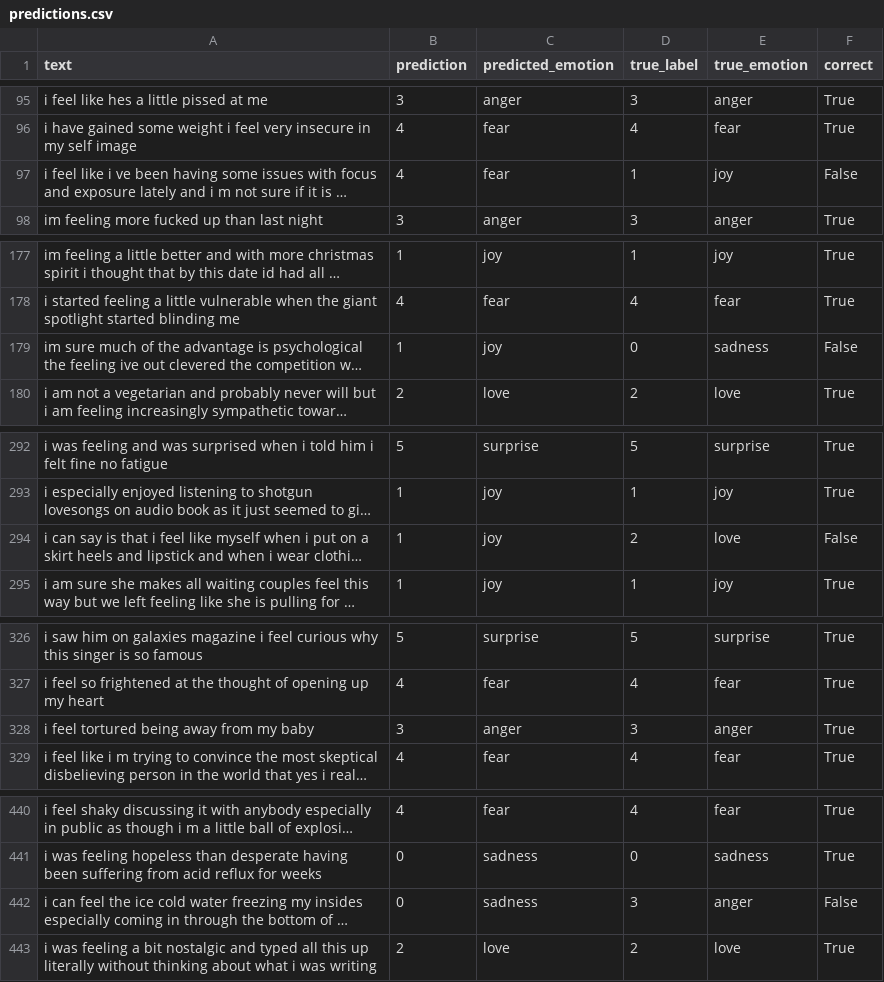
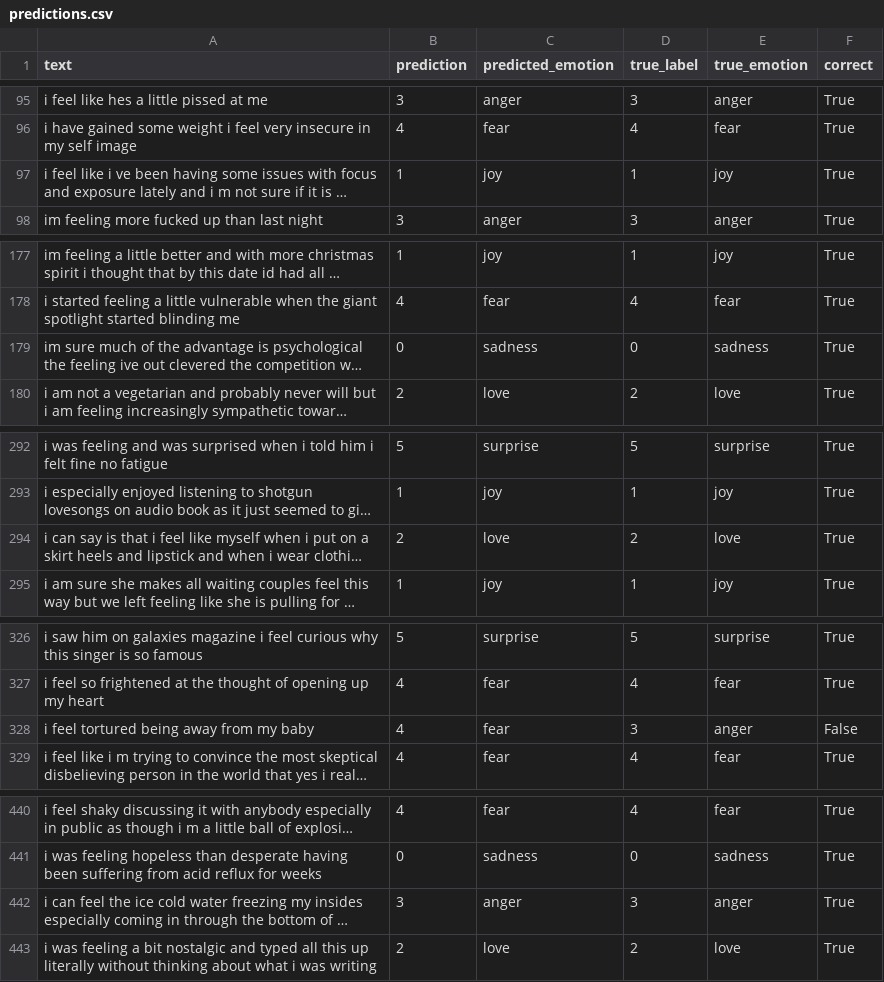
Before and after one commit to adioiz/NLP-final-project, a CSV file: predictions.csv, drawn as a sheet; only a part is shown, gaps mark what is left out; long unchanged cells end in …; the diff covers the shown part only; the diff names each change by its address in the sheet, - before the commit and + after, or states it on an @@ line.

```diff
--- a/predictions.csv
+++ b/predictions.csv
-B97 (prediction): 4
+B97 (prediction): 1
-C97 (predicted_emotion): fear
+C97 (predicted_emotion): joy
-F97 (correct): False
+F97 (correct): True
-B179 (prediction): 1
+B179 (prediction): 0
-C179 (predicted_emotion): joy
+C179 (predicted_emotion): sadness
-F179 (correct): False
+F179 (correct): True
-B294 (prediction): 1
+B294 (prediction): 2
-C294 (predicted_emotion): joy
+C294 (predicted_emotion): love
-F294 (correct): False
+F294 (correct): True
-B328 (prediction): 3
+B328 (prediction): 4
-C328 (predicted_emotion): anger
+C328 (predicted_emotion): fear
-F328 (correct): True
+F328 (correct): False
-B442 (prediction): 0
+B442 (prediction): 3
-C442 (predicted_emotion): sadness
+C442 (predicted_emotion): anger
-F442 (correct): False
+F442 (correct): True
```
Also changed, not shown: 183 edited cells elsewhere in this file, 33 other files.
